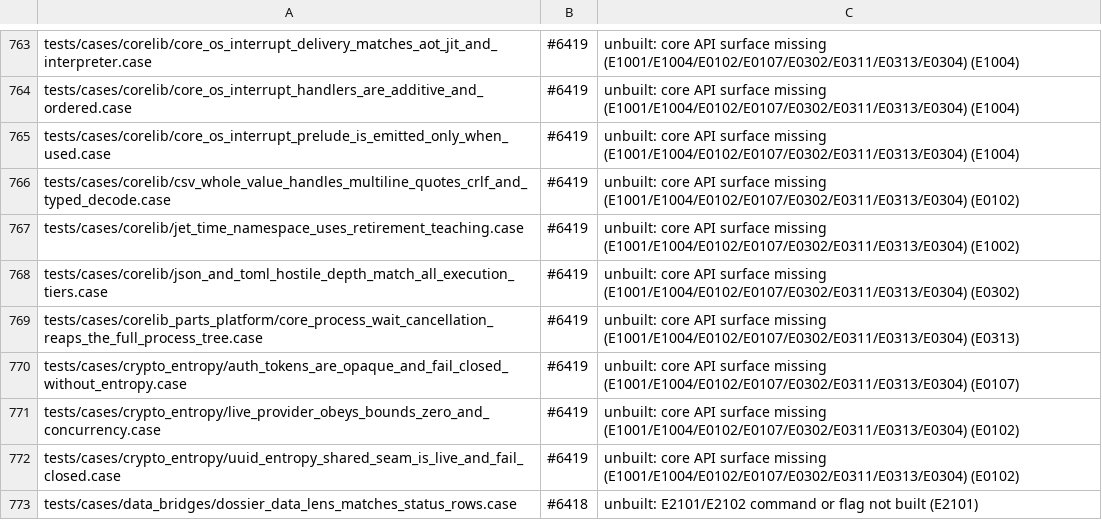
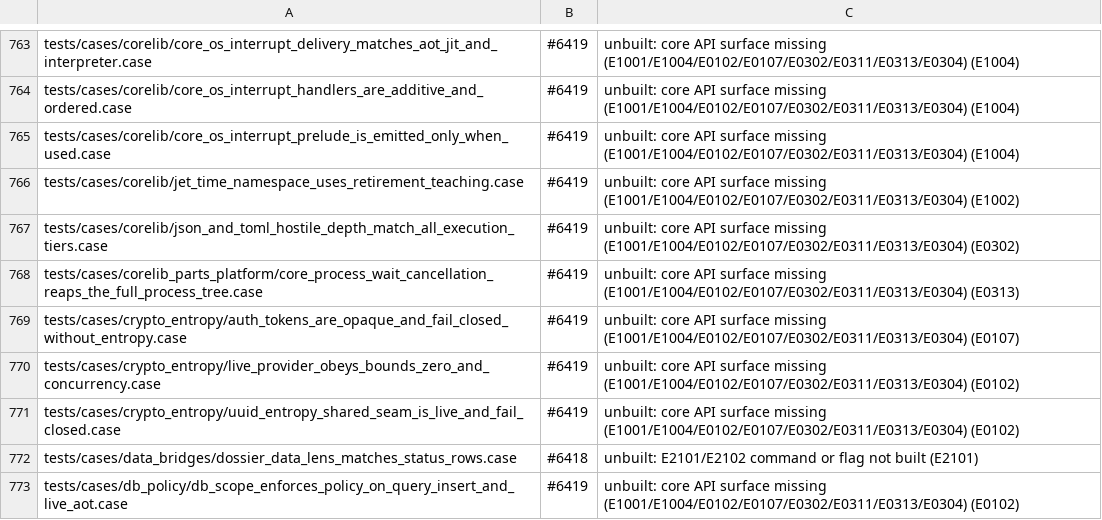
Before and after one commit to jet-language/jet, a TSV file: Tools/testkit/known-failing.tsv, drawn as a sheet; only a part is shown, gaps mark what is left out; the shorter side is filled out with more unchanged rows; the diff names each change by its address in the sheet, - before the commit and + after, or states it on an @@ line.

Commit message:
core.encoding.csv: parse takes the ratified delimiter/header/skip_blank options (#6419 c41,c42)
D-ROWS1=A: `csv.parse` now goes through `csv.rows` with the same options
and engine instead of rejecting the labels (E0764). The whole-value row
parser reports the shared CSV reasons ("quoted field ended before its
closing quote", "only quote, comma, CRLF, LF, or EOF may follow a closing
quote") that the typed and streaming engines already use. The
configured_csv_options parity case passes; the csv_whole_value case reads
`err.reason` and leaves known-failing.

```diff
--- a/Tools/testkit/known-failing.tsv
+++ b/Tools/testkit/known-failing.tsv
-row 766: tests/cases/corelib/csv_whole_value_handles_multiline_quotes_crlf_and_typed_decode.case | #6419 | unbuilt: core API surface missing (E1001/E1004/E0102/E0107/E0302/E0311/E0313/E0304) (E0102)
```
Also changed, not shown: 22 other files.
